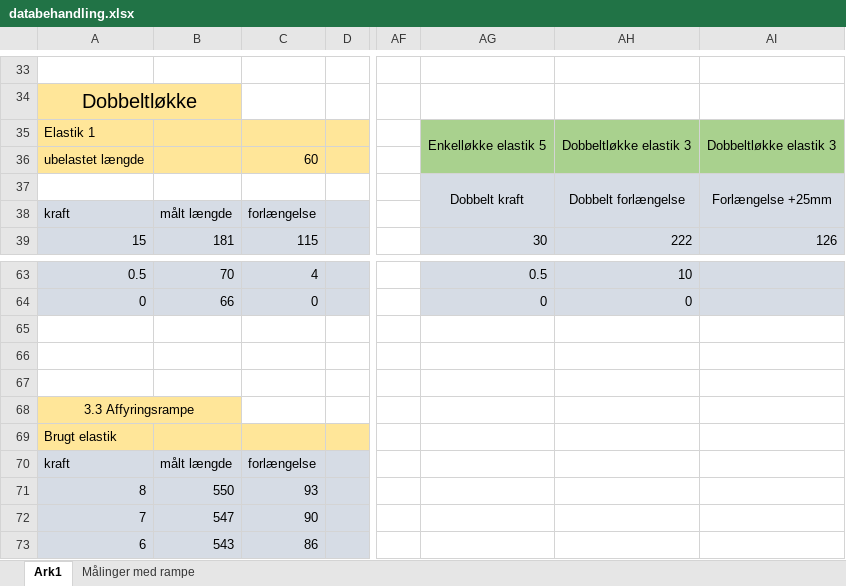
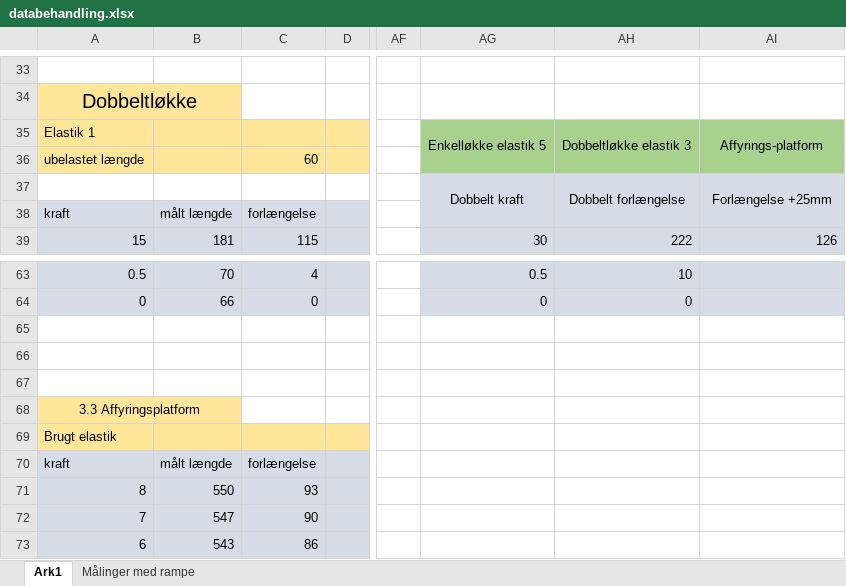
Before and after one commit to Dybdal/DTU-projekter, an Excel workbook: Mekanisk produktanalyse/Projekt 2/databehandling.xlsx, sheet Ark1, drawn as a sheet; only a part is shown, gaps mark what is left out; values as stored, in another font and other column widths than the file's, no borders; charts and pictures not drawn; the diff names each change by its address in the sheet, - before the commit and + after, or states it on an @@ line.

Commit message:
Update databehandling.xlsx

```diff
--- a/Mekanisk produktanalyse/Projekt 2/databehandling.xlsx (sheet Ark1)
+++ b/Mekanisk produktanalyse/Projekt 2/databehandling.xlsx (sheet Ark1)
-AI35: Dobbeltløkke elastik 3
+AI35: Affyrings-platform
-A68: 3.3 Affyringsrampe
+A68: 3.3 Affyringsplatform
```
